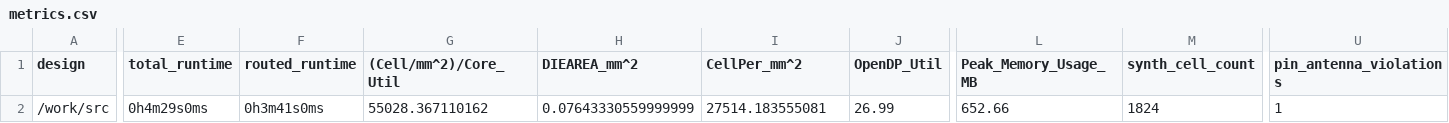
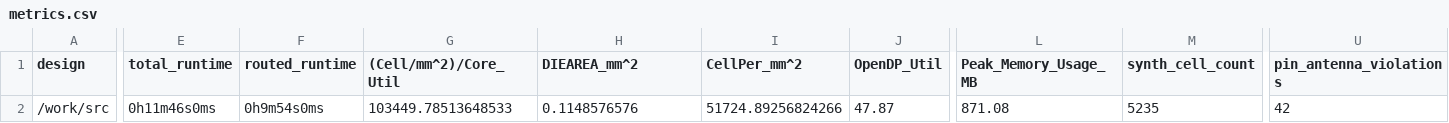
Before and after one commit to TinyTapeout/tinytapeout-05, a CSV file: projects/tt_um_no_time_for_squares_tommythorn/metrics.csv, drawn as a sheet; only a part is shown, gaps mark what is left out; the diff covers the shown part only; the diff names each change by its address in the sheet, - before the commit and + after, or states it on an @@ line.

Commit message:
feat: update project tt_um_no_time_for_squares_tommythorn from tommythorn/no-time-for-squares
Commit: e790eadb9ef3e7cea80ea629d8d2abceb4f720fe
Workflow: https://github.com/tommythorn/no-time-for-squares/actions/runs/6751927823

```diff
--- a/projects/tt_um_no_time_for_squares_tommythorn/metrics.csv
+++ b/projects/tt_um_no_time_for_squares_tommythorn/metrics.csv
-E2 (total_runtime): 0h4m29s0ms
+E2 (total_runtime): 0h11m46s0ms
-F2 (routed_runtime): 0h3m41s0ms
+F2 (routed_runtime): 0h9m54s0ms
-G2 ((Cell/mm^2)/Core_Util): 55028.367110162
+G2 ((Cell/mm^2)/Core_Util): 103449.78513648533
-H2 (DIEAREA_mm^2): 0.07643330559999999
+H2 (DIEAREA_mm^2): 0.1148576576
-I2 (CellPer_mm^2): 27514.183555081
+I2 (CellPer_mm^2): 51724.89256824266
-J2 (OpenDP_Util): 26.99
+J2 (OpenDP_Util): 47.87
-L2 (Peak_Memory_Usage_MB): 652.66
+L2 (Peak_Memory_Usage_MB): 871.08
-M2 (synth_cell_count): 1824
+M2 (synth_cell_count): 5235
-U2 (pin_antenna_violations): 1
+U2 (pin_antenna_violations): 42
```
Also changed, not shown: 31 edited cells elsewhere in this file, 7 other files.
